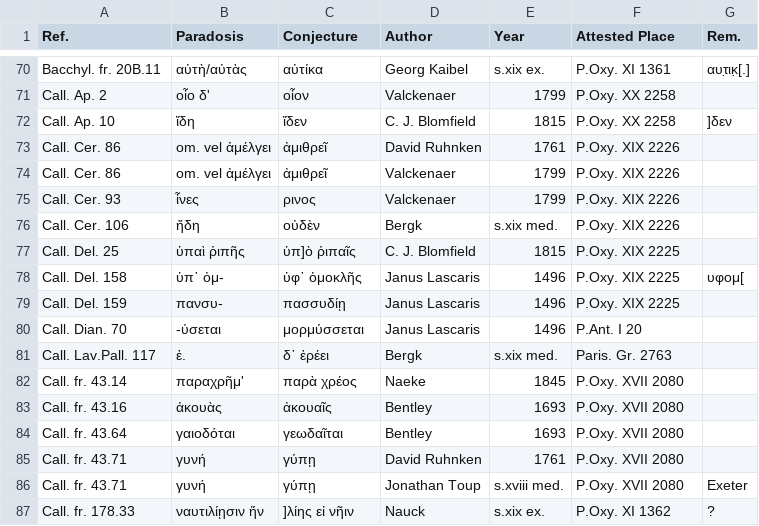
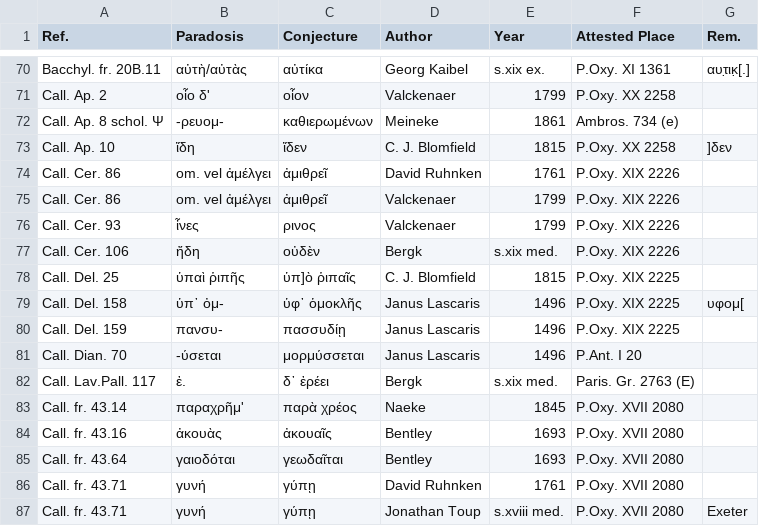
Before and after one commit to tkb-github/attested-conjectures, a CSV file: attested-conjectures.csv, drawn as a sheet; only a part is shown, gaps mark what is left out; the shorter side is filled out with more unchanged rows.

Commit message:
Update attested-conjectures.csv

```diff
--- a/attested-conjectures.csv
+++ b/attested-conjectures.csv
@@ -71,2 +71,3 @@ Bacchyl. fr. 20B.11,αὐτὴ/αὐτὰς,αὐτίκα,Georg Kaibel,s.xix ex.
 Call. Ap. 2,οἷο δ',οἷον,Valckenaer,1799,P.Oxy. XX 2258,
+Call. Ap. 8 schol. Ψ,-ρευομ-,καθιερωμένων,Meineke,1861,Ambros. 734 (e),
 Call. Ap. 10,ἴδη,ἴδεν,C. J. Blomfield,1815,P.Oxy. XX 2258,]δεν
@@ -80,3 +81,3 @@ Call. Del. 159,πανσυ-,πασσυδίῃ,Janus Lascaris,1496,P.Oxy. XIX 2225
 Call. Dian. 70,-ύσεται,μορμύσσεται,Janus Lascaris,1496,P.Ant. I 20,
-Call. Lav.Pall. 117,ἐ.,δ᾽ ἐρέει,Bergk,s.xix med.,Paris. Gr. 2763,
+Call. Lav.Pall. 117,ἐ.,δ᾽ ἐρέει,Bergk,s.xix med.,Paris. Gr. 2763 (E),
 Call. fr. 43.14,παραχρῆμ',παρὰ χρέος,Naeke,1845,P.Oxy. XVII 2080,
```
